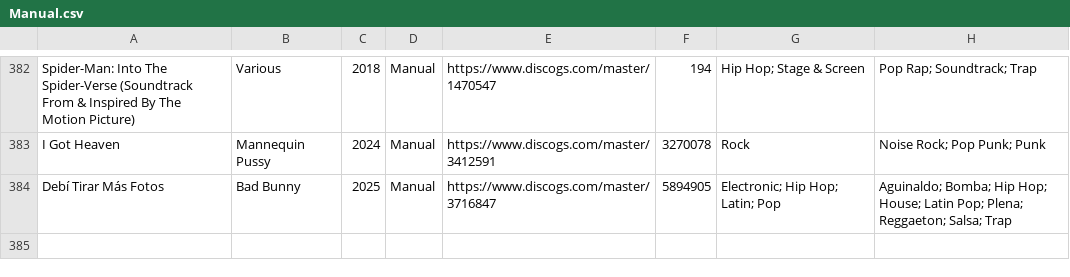
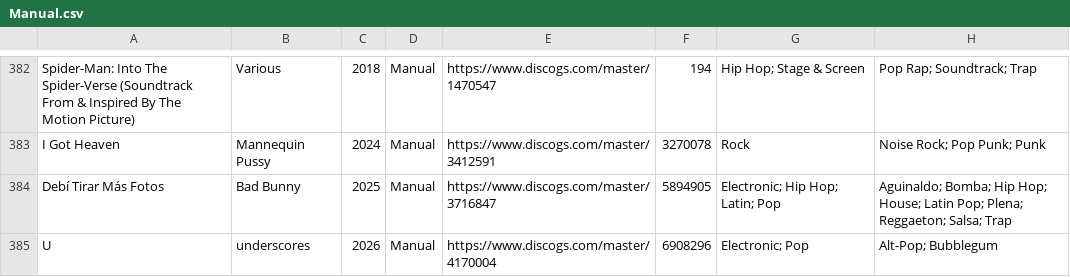
Before and after one commit to purarue/albums, a CSV file: csv_data/reasons/Manual.csv, drawn as a sheet; only a part is shown, gaps mark what is left out.

```diff
--- a/csv_data/reasons/Manual.csv
+++ b/csv_data/reasons/Manual.csv
@@ -384 +384,2 @@
 "Debí Tirar Más Fotos","Bad Bunny","2025","Manual","https://www.discogs.com/master/3716847","5894905","Electronic; Hip Hop; Latin; Pop","Aguinaldo; Bomba; Hip Hop; House; Latin Pop; Plena; Reggaeton; Salsa; Trap"
+"U","underscores","2026","Manual","https://www.discogs.com/master/4170004","6908296","Electronic; Pop","Alt-Pop; Bubblegum"
```
Also changed, not shown: csv_data/all.csv, csv_data/reasons/Grammy_for_Best_Traditional_Blues.csv, 1 other file.
